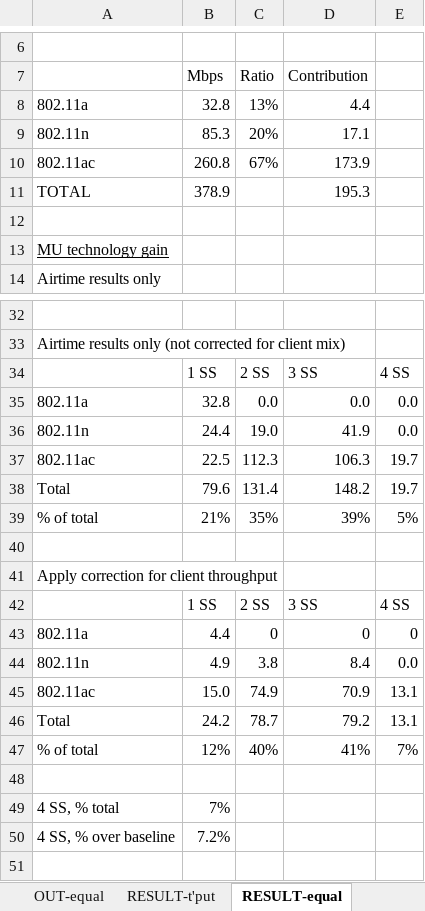
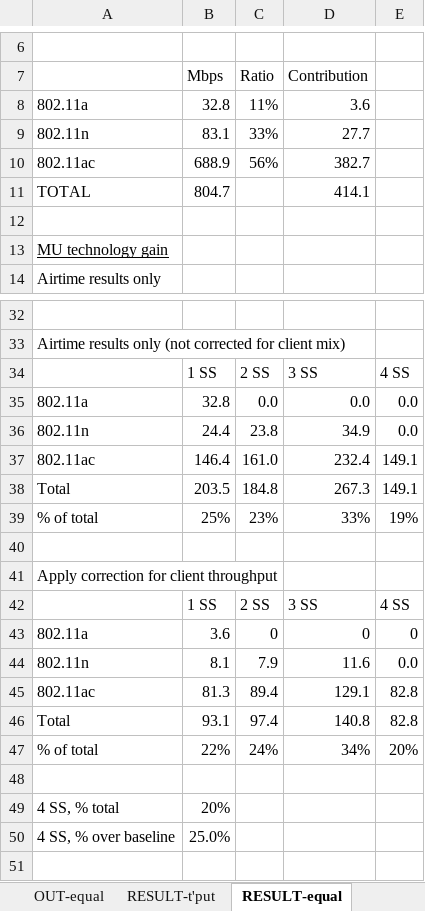
Before and after one commit to matthewgast/11ac-modeling, an Excel workbook: 802.11ac-wave-2-model.xlsx, sheet RESULT-equal, drawn as a sheet; only a part is shown, gaps mark what is left out; values as stored, in another font and other column widths than the file's, no borders; removed rows and columns are numbered as before the commit, all else as after; the diff covers the shown part only; the diff names each change by its address in the sheet, - before the commit and + after, or states it on an @@ line.

```diff
--- a/802.11ac-wave-2-model.xlsx (sheet RESULT-equal)
+++ b/802.11ac-wave-2-model.xlsx (sheet RESULT-equal)
-C8 (Ratio): 13%
+C8 (Ratio): 11%
-D8 (Contribution): 4.4
+D8 (Contribution): 3.6
-row 9: 802.11n | 85.3 | 20% | 17.1
-row 10: 802.11ac | 260.8 | 67% | 173.9
+row 9: 802.11n | 83.1 | 33% | 27.7
+row 10: 802.11ac | 688.9 | 56% | 382.7
-B11 (Mbps): 378.9
+B11 (Mbps): 804.7
-D11 (Contribution): 195.3
+D11 (Contribution): 414.1
-C36 (Ratio): 19.0
+C36 (Ratio): 23.8
-D36 (Contribution): 41.9
+D36 (Contribution): 34.9
-row 37: 802.11ac | 22.5 | 112.3 | 106.3 | 19.7
-row 38: Total | 79.6 | 131.4 | 148.2 | 19.7
-row 39: % of total | 21% | 35% | 39% | 5%
+row 37: 802.11ac | 146.4 | 161.0 | 232.4 | 149.1
+row 38: Total | 203.5 | 184.8 | 267.3 | 149.1
+row 39: % of total | 25% | 23% | 33% | 19%
-B43 (Mbps): 4.4
+B43 (Mbps): 3.6
-B44 (Mbps): 4.9
+B44 (Mbps): 8.1
-C44 (Ratio): 3.8
+C44 (Ratio): 7.9
-D44 (Contribution): 8.4
+D44 (Contribution): 11.6
-row 45: 802.11ac | 15.0 | 74.9 | 70.9 | 13.1
-row 46: Total | 24.2 | 78.7 | 79.2 | 13.1
-row 47: % of total | 12% | 40% | 41% | 7%
+row 45: 802.11ac | 81.3 | 89.4 | 129.1 | 82.8
+row 46: Total | 93.1 | 97.4 | 140.8 | 82.8
+row 47: % of total | 22% | 24% | 34% | 20%
-B49 (Mbps): 7%
+B49 (Mbps): 20%
-B50 (Mbps): 7.2%
+B50 (Mbps): 25.0%
```
Also changed, not shown: 1 added row, 1 removed row and 34 edited cells elsewhere in this sheet, sheet Wave 2 data tables, sheet Airtime calculations, sheet RESULT-t'put, sheet Aggregate data tables, sheet IN-client, sheet IN-rates, 4 more sheets, formulas that keep their value, charts or pictures.
